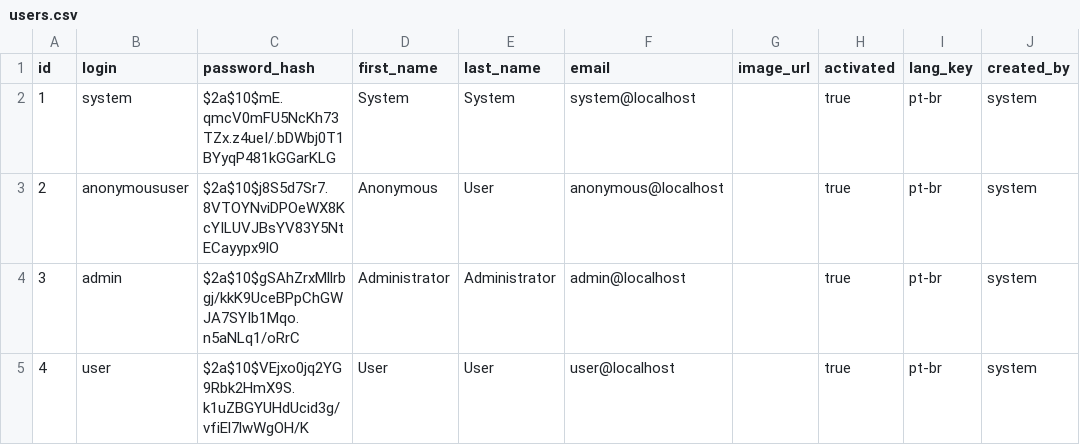
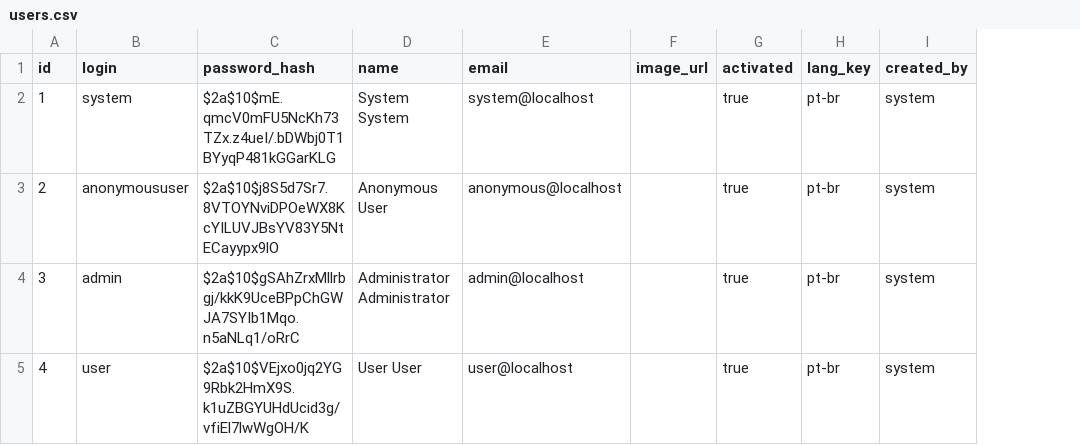
Before and after one commit to hackathon-ici-conta-comigo/core-oauth, a CSV file: src/main/resources/config/liquibase/users.csv, drawn as a sheet; only a part is shown; removed rows and columns are numbered as before the commit, all else as after; the diff names each change by its address in the sheet, - before the commit and + after, or states it on an @@ line.

Commit message:
#2 Remove firstName and lastName

```diff
--- a/src/main/resources/config/liquibase/users.csv
+++ b/src/main/resources/config/liquibase/users.csv
-column D (first_name), rows 2-5: System | Anonymous | Administrator | User
-column E (last_name), rows 2-5: System | User | Administrator | User
+column D (name), rows 2-5: System System | Anonymous User | Administrator Administrator | User User
```
Also changed, not shown: 10 other files.
